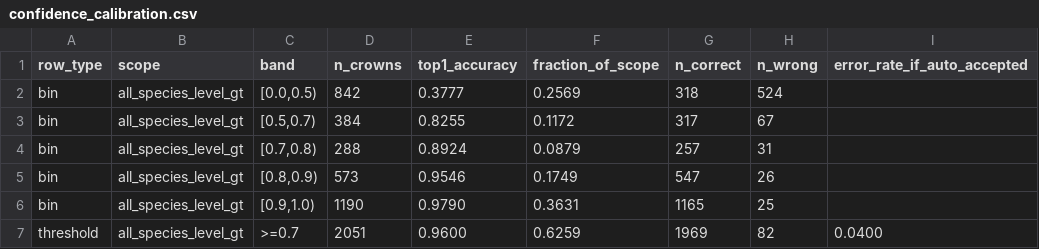
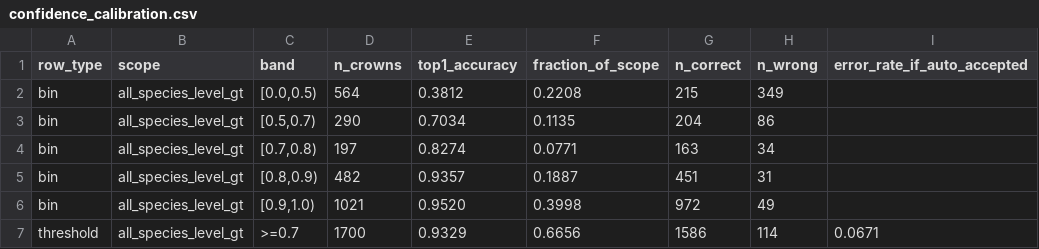
Before and after one commit to traitlab/bci-dashboard, a CSV file: docs/confidence_calibration.csv, drawn as a sheet; only a part is shown; the diff covers the shown part only.

```diff
--- a/docs/confidence_calibration.csv
+++ b/docs/confidence_calibration.csv
@@ -1,7 +1,7 @@
 row_type,scope,band,n_crowns,top1_accuracy,fraction_of_scope,n_correct,n_wrong,error_rate_if_auto_accepted
-bin,all_species_level_gt,"[0.0,0.5)",842,0.3777,0.2569,318,524,
-bin,all_species_level_gt,"[0.5,0.7)",384,0.8255,0.1172,317,67,
-bin,all_species_level_gt,"[0.7,0.8)",288,0.8924,0.0879,257,31,
-bin,all_species_level_gt,"[0.8,0.9)",573,0.9546,0.1749,547,26,
-bin,all_species_level_gt,"[0.9,1.0)",1190,0.9790,0.3631,1165,25,
-threshold,all_species_level_gt,>=0.7,2051,0.9600,0.6259,1969,82,0.0400
+bin,all_species_level_gt,"[0.0,0.5)",564,0.3812,0.2208,215,349,
+bin,all_species_level_gt,"[0.5,0.7)",290,0.7034,0.1135,204,86,
+bin,all_species_level_gt,"[0.7,0.8)",197,0.8274,0.0771,163,34,
+bin,all_species_level_gt,"[0.8,0.9)",482,0.9357,0.1887,451,31,
+bin,all_species_level_gt,"[0.9,1.0)",1021,0.9520,0.3998,972,49,
+threshold,all_species_level_gt,>=0.7,1700,0.9329,0.6656,1586,114,0.0671
```
Also changed, not shown: 97 edited cells elsewhere in this file, docs/reject_sweep.csv, docs/send_first_queue.csv, 44 other files.
